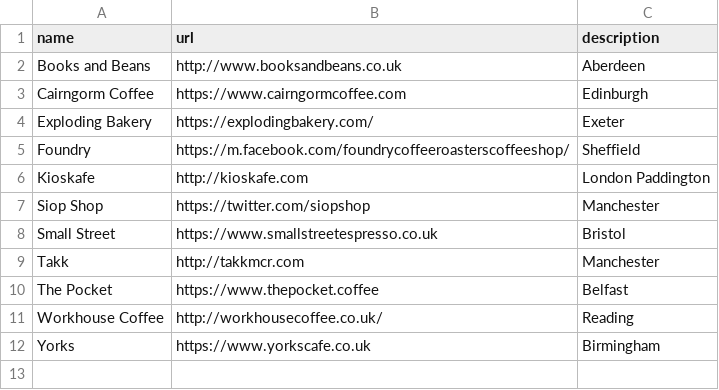
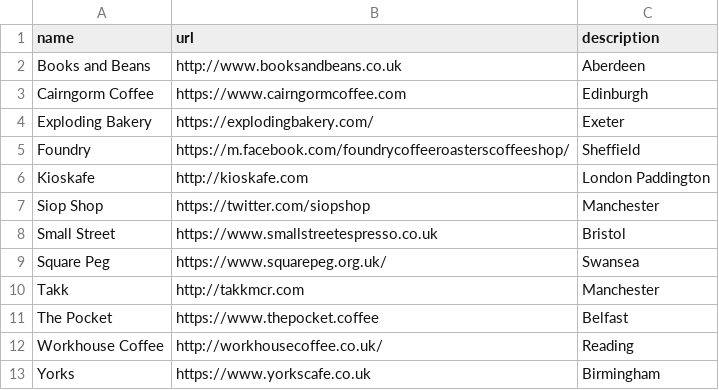
Before and after one commit to benjystanton/benjystanton.github.io, a CSV file: _data/good-coffee-in-places-we-go-for-meetings-and-user-research.csv, drawn as a sheet.

Commit message:
Adding Square peg

```diff
--- a/_data/good-coffee-in-places-we-go-for-meetings-and-user-research.csv
+++ b/_data/good-coffee-in-places-we-go-for-meetings-and-user-research.csv
@@ -8,2 +8,3 @@
 "Small Street","https://www.smallstreetespresso.co.uk","Bristol"
+"Square Peg","https://www.squarepeg.org.uk/","Swansea"
 "Takk","http://takkmcr.com","Manchester "
```
Also changed, not shown: 2 other files.
